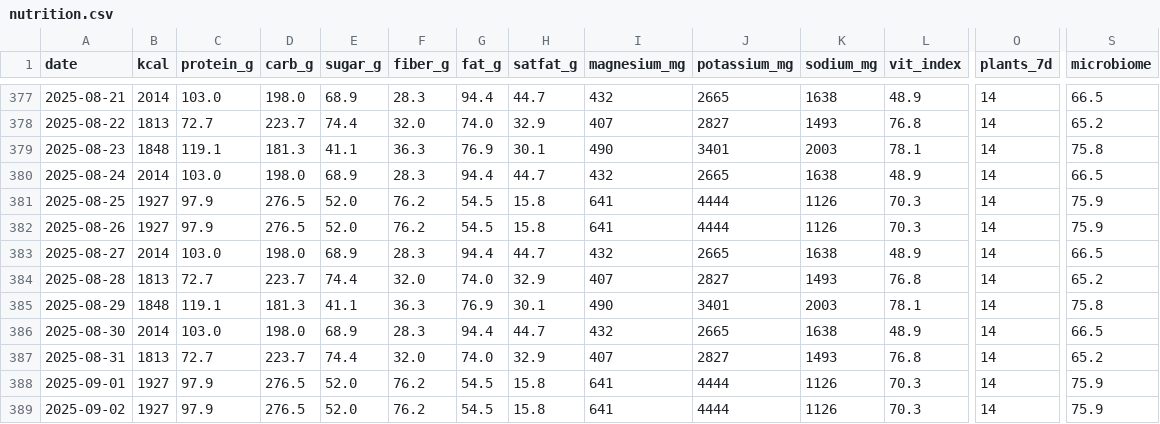
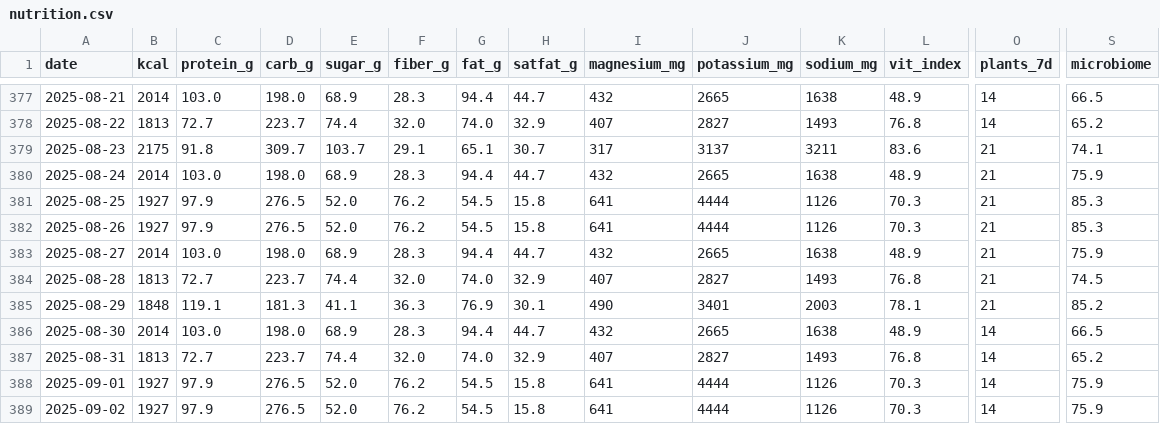
Before and after one commit to micmer-git/micmer-git.github.io, a CSV file: vita/cibo/data/nutrition.csv, drawn as a sheet; only a part is shown, gaps mark what is left out; the diff covers the shown part only; the diff names each change by its address in the sheet, - before the commit and + after, or states it on an @@ line.

```diff
--- a/vita/cibo/data/nutrition.csv
+++ b/vita/cibo/data/nutrition.csv
-B379 (kcal): 1848
+B379 (kcal): 2175
-C379 (protein_g): 119.1
+C379 (protein_g): 91.8
-D379 (carb_g): 181.3
+D379 (carb_g): 309.7
-E379 (sugar_g): 41.1
+E379 (sugar_g): 103.7
-F379 (fiber_g): 36.3
+F379 (fiber_g): 29.1
-G379 (fat_g): 76.9
+G379 (fat_g): 65.1
-H379 (satfat_g): 30.1
+H379 (satfat_g): 30.7
-I379 (magnesium_mg): 490
+I379 (magnesium_mg): 317
-J379 (potassium_mg): 3401
+J379 (potassium_mg): 3137
-K379 (sodium_mg): 2003
+K379 (sodium_mg): 3211
-L379 (vit_index): 78.1
+L379 (vit_index): 83.6
-O379:O385 (plants_7d): 14
+O379:O385 (plants_7d): 21
-S379 (microbiome): 75.8
+S379 (microbiome): 74.1
-S380 (microbiome): 66.5
+S380 (microbiome): 75.9
-S381:S382 (microbiome): 75.9
+S381:S382 (microbiome): 85.3
-S383 (microbiome): 66.5
+S383 (microbiome): 75.9
-S384 (microbiome): 65.2
+S384 (microbiome): 74.5
-S385 (microbiome): 75.8
+S385 (microbiome): 85.2
```
Also changed, not shown: 13 edited cells elsewhere in this file, vita/cibo/data/flora_foods.csv, vita/cibo/data/microbiome.csv, 6 other files.
